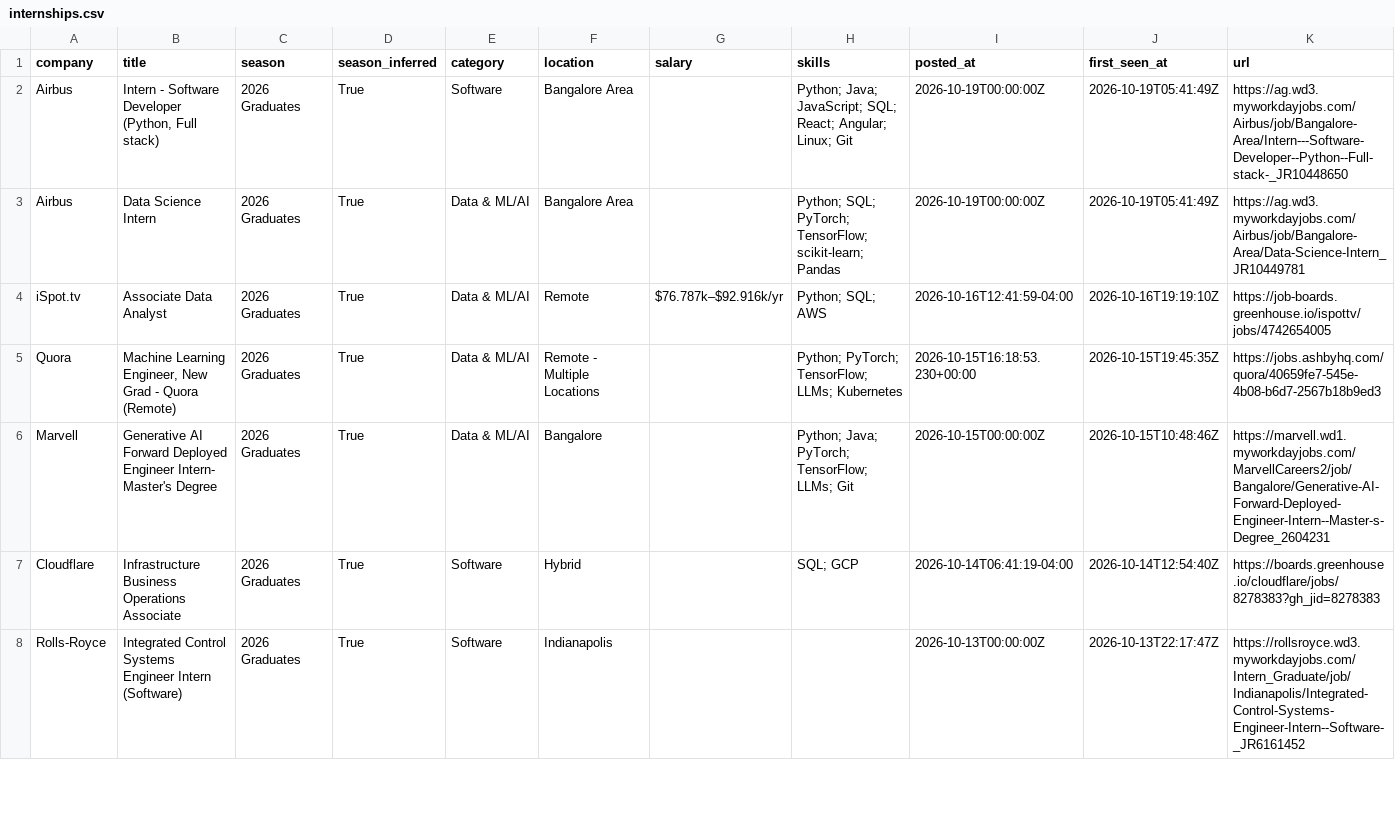
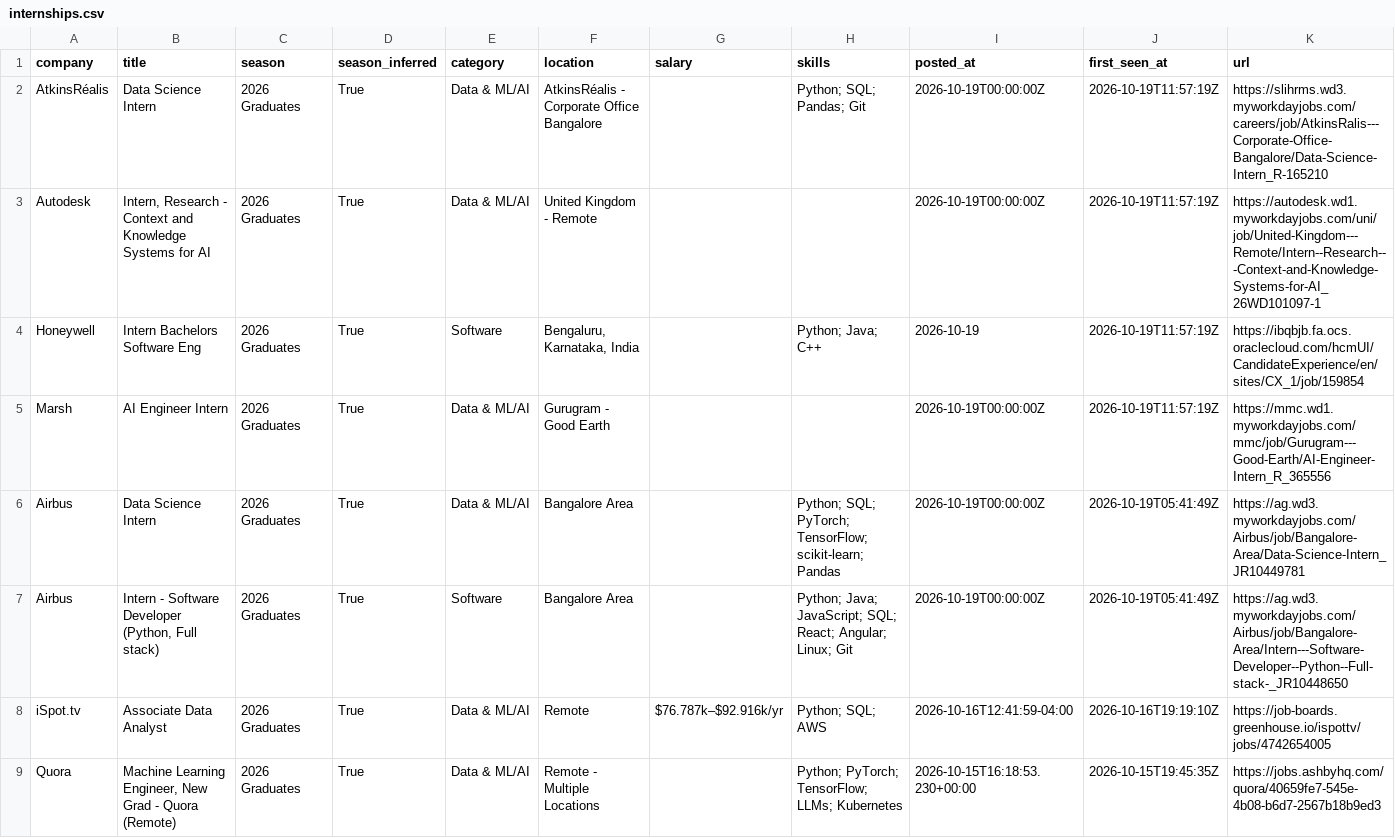
Before and after one commit to Smeerdev/Job-finder-agent, a CSV file: data/internships.csv, drawn as a sheet; only a part is shown; the shorter side is filled out with more unchanged rows.

Commit message:
chore: update internships (2026-10-19 11:57 UTC)

```diff
--- a/data/internships.csv
+++ b/data/internships.csv
@@ -1,4 +1,8 @@
 company,title,season,season_inferred,category,location,salary,skills,posted_at,first_seen_at,url
+AtkinsRéalis,Data Science Intern,2026 Graduates,True,Data & ML/AI,AtkinsRéalis - Corporate Office Bangalore,,Python; SQL; Pandas; Git,2026-10-19T00:00:00Z,2026-10-19T11:57:19Z,https://slihrms.wd3.myworkdayjobs.com/careers/job/AtkinsRalis---Corporate-Office-Bangalore/Data-Science-Intern_R-165210
+Autodesk,"Intern, Research - Context and Knowledge Systems for AI",2026 Graduates,True,Data & ML/AI,United Kingdom - Remote,,,2026-10-19T00:00:00Z,2026-10-19T11:57:19Z,https://autodesk.wd1.myworkdayjobs.com/uni/job/United-Kingdom---Remote/Intern--Research---Context-and-Knowledge-Systems-for-AI_26WD101097-1
+Honeywell,Intern Bachelors Software Eng,2026 Graduates,True,Software,"Bengaluru, Karnataka, India",,Python; Java; C++,2026-10-19,2026-10-19T11:57:19Z,https://ibqbjb.fa.ocs.oraclecloud.com/hcmUI/CandidateExperience/en/sites/CX_1/job/159854
+Marsh,AI Engineer Intern,2026 Graduates,True,Data & ML/AI,Gurugram - Good Earth,,,2026-10-19T00:00:00Z,2026-10-19T11:57:19Z,https://mmc.wd1.myworkdayjobs.com/mmc/job/Gurugram---Good-Earth/AI-Engineer-Intern_R_365556
+Airbus,Data Science Intern,2026 Graduates,True,Data & ML/AI,Bangalore Area,,Python; SQL; PyTorch; TensorFlow; scikit-learn; Pandas,2026-10-19T00:00:00Z,2026-10-19T05:41:49Z,https://ag.wd3.myworkdayjobs.com/Airbus/job/Bangalore-Area/Data-Science-Intern_JR10449781
 Airbus,"Intern - Software Developer (Python, Full stack)",2026 Graduates,True,Software,Bangalore Area,,Python; Java; JavaScript; SQL; React; Angular; Linux; Git,2026-10-19T00:00:00Z,2026-10-19T05:41:49Z,https://ag.wd3.myworkdayjobs.com/Airbus/job/Bangalore-Area/Intern---Software-Developer--Python--Full-stack-_JR10448650
-Airbus,Data Science Intern,2026 Graduates,True,Data & ML/AI,Bangalore Area,,Python; SQL; PyTorch; TensorFlow; scikit-learn; Pandas,2026-10-19T00:00:00Z,2026-10-19T05:41:49Z,https://ag.wd3.myworkdayjobs.com/Airbus/job/Bangalore-Area/Data-Science-Intern_JR10449781
 iSpot.tv,Associate Data Analyst,2026 Graduates,True,Data & ML/AI,Remote,$76.787k–$92.916k/yr,Python; SQL; AWS,2026-10-16T12:41:59-04:00,2026-10-16T19:19:10Z,https://job-boards.greenhouse.io/ispottv/jobs/4742654005
```
Also changed, not shown: 13 other files.
